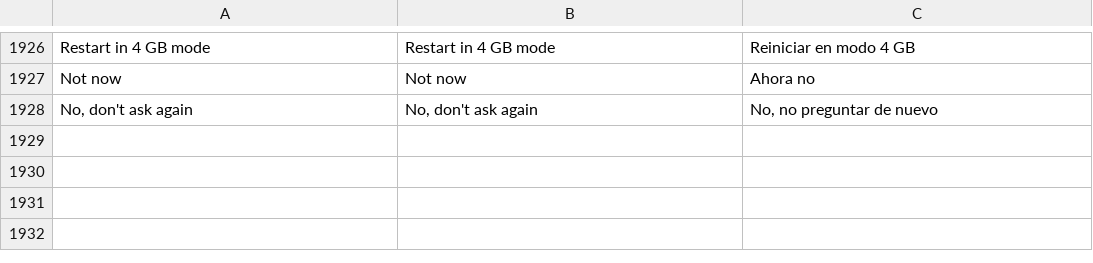
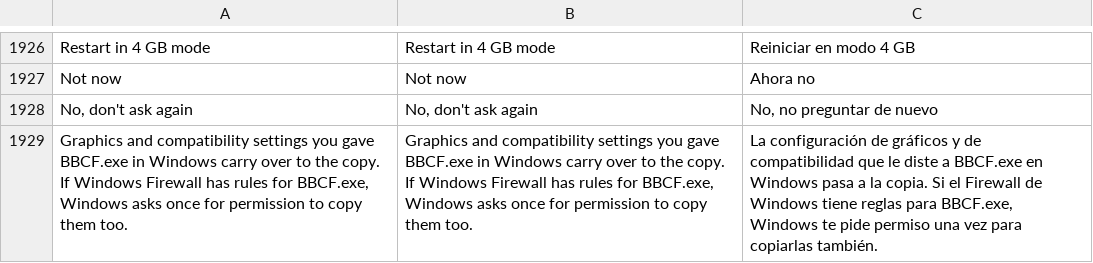
Before and after one commit to HaiKamDesu/BBCF-Improvement-Mod, a CSV file: resource/localization/Localization.csv, drawn as a sheet; only a part is shown, gaps mark what is left out; the diff names each change by its address in the sheet, - before the commit and + after, or states it on an @@ line.

Commit message:
Carry BBCF.exe's firewall, GPU and compatibility settings to the 4 GB copy
Windows keeps these per exe path, so BBCF_IM_4GB.exe started without
them: a player with a firewall rule for BBCF.exe would get a firewall
prompt mid-match and blocked incoming connections, a laptop set to run
BBCF.exe on the dedicated GPU could run the copy on the integrated one,
and a compatibility mode would silently stop applying.

- GPU preference and compatibility settings: before every start of the
  copy, BBCF.exe's values (per-user, and for compatibility also the
  all-users ones) are mirrored onto the copy in the current user's
  keys, and removed from it when BBCF.exe no longer has them. The
  drivers' default GPU choice needs nothing: BBCF.exe already exports
  NvOptimusEnablement and AmdPowerXpressRequestHighPerformance, and the
  copy has the same exports.
- Firewall: at Accept, rules naming BBCF.exe without a counterpart for
  the copy are counted (no admin needed to read). If there are any, the
  game minimises and the updater's new --mirror-firewall mode runs
  elevated, so Windows asks once; declining only means Windows asks
  about the copy itself when it first goes online. --dry-run lists
  what would be added. The prompt now says this.
- The copy logs the Windows version it sees, to show whether a mirrored
  compatibility mode took effect.

Verified: Windows 7 mode and a GPU preference on BBCF.exe reached the
copy (it saw 6.1) and were removed with BBCF.exe's (back to 6.2); rule
detection found PUBG's two Steam-installed rules, and an unelevated
apply built both copies and was refused at Add as expected; Accept
with no rules asks nothing; a Steam launch of this build on a real
install still redirects. The elevated firewall copy itself needs an
admin prompt and is untested.

```diff
--- a/resource/localization/Localization.csv
+++ b/resource/localization/Localization.csv
+row 1929: Graphics and compatibility settings you gave BBCF.exe in Windows carry over to the copy. If Windows Firewall has rules for BBCF.exe, Windows asks once for permission to copy them too. | Graphics and compatibility settings you gave BBCF.exe in Windows carry over to the copy. If Windows Firewall has rules for BBCF.exe, Windows asks once for permission to copy them too. | La configuración de gráficos y de compatibilidad que le diste a BBCF.exe en Windows pasa a la copia. Si el Firewall de Windows tiene reglas para BBCF.exe, Windows te pide permiso una vez para copiarlas también.
```
Also changed, not shown: 7 other files.
